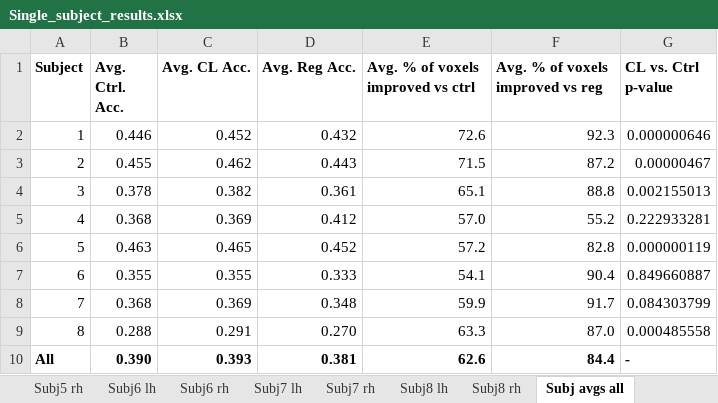
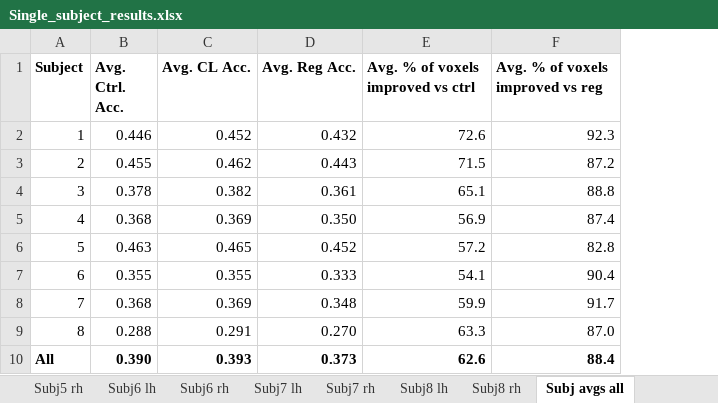
Before and after one commit to alexmul1114/fmri_encoding_contrastive_learning, an Excel workbook: Results/Single_subject_results.xlsx, sheet Subj avgs all, drawn as a sheet; values as stored, in another font and other column widths than the file's, no borders; the diff names each change by its address in the sheet, - before the commit and + after, or states it on an @@ line.

```diff
--- a/Results/Single_subject_results.xlsx (sheet Subj avgs all)
+++ b/Results/Single_subject_results.xlsx (sheet Subj avgs all)
-column G (CL vs. Ctrl p-value), rows 2-10: 0.000000646 | 0.00000467 | 0.002155013 | 0.222933281 | 0.000000119 | 0.849660887 | 0.084303799 | 0.000485558 | -
-D5 (Avg. Reg Acc.): 0.412
+D5 (Avg. Reg Acc.): 0.350
-E5: 57.0
+E5: 56.9
-F5 (Avg. % of voxels improved vs reg): 55.2
+F5 (Avg. % of voxels improved vs reg): 87.4
-D10 (Avg. Reg Acc.): 0.381
+D10 (Avg. Reg Acc.): 0.373
-F10 (Avg. % of voxels improved vs reg): 84.4
+F10 (Avg. % of voxels improved vs reg): 88.4
```
Also changed, not shown: sheet Subj4 lh, sheet Subj4 rh, sheet Subj avgs higher, sheet Subj avgs anatomical, sheet Subj avgs early.
